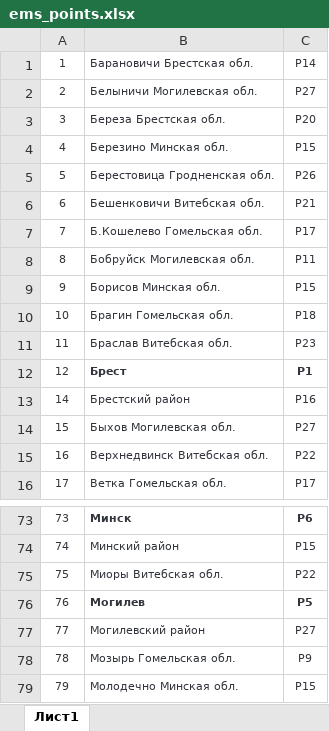
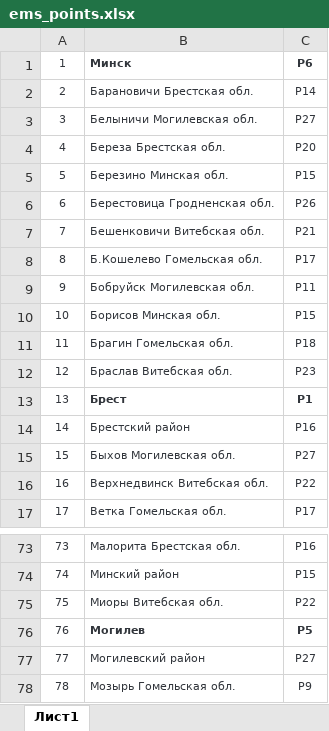
Before and after one commit to AlenaYurevich/Postcalc3, an Excel workbook: calc/files/ems_points.xlsx, sheet Лист1, drawn as a sheet; only a part is shown, gaps mark what is left out; the shorter side is filled out with more unchanged rows; values as stored, in another font and other column widths than the file's, no borders; the diff covers the shown part only; the diff names each change by its address in the sheet, - before the commit and + after, or states it on an @@ line.

```diff
--- a/calc/files/ems_points.xlsx (sheet Лист1)
+++ b/calc/files/ems_points.xlsx (sheet Лист1)
-B1: Барановичи Брестская обл.
+B1: Минск
-B1:C1 bold: off
+B1:C1 bold: on
-C1: Р14
+C1: Р6
-B2: Белыничи Могилевская обл.
+B2: Барановичи Брестская обл.
-C2: Р27
+C2: Р14
-B3: Береза Брестская обл.
+B3: Белыничи Могилевская обл.
-C3: Р20
+C3: Р27
-B4: Березино Минская обл.
+B4: Береза Брестская обл.
-C4: Р15
+C4: Р20
-B5: Берестовица Гродненская обл.
+B5: Березино Минская обл.
-C5: Р26
+C5: Р15
-B6: Бешенковичи Витебская обл.
+B6: Берестовица Гродненская обл.
-C6: Р21
+C6: Р26
-B7: Б.Кошелево Гомельская обл.
+B7: Бешенковичи Витебская обл.
-C7: Р17
+C7: Р21
-B8: Бобруйск Могилевская обл.
+B8: Б.Кошелево Гомельская обл.
-C8: Р11
+C8: Р17
-B9: Борисов Минская обл.
+B9: Бобруйск Могилевская обл.
-C9: Р15
+C9: Р11
-B10: Брагин Гомельская обл.
+B10: Борисов Минская обл.
-C10: Р18
+C10: Р15
-B11: Браслав Витебская обл.
+B11: Брагин Гомельская обл.
-C11: Р23
+C11: Р18
-B12: Брест
+B12: Браслав Витебская обл.
-B12:C12 bold: on
+B12:C12 bold: off
-C12: Р1
+C12: Р23
+row 13: 13 | Брест | Р1
-B73: Минск
+B73: Малорита Брестская обл.
-B73:C73 bold: on
+B73:C73 bold: off
-C73: Р6
+C73: Р16
```
Also changed, not shown: 1 removed row and 29 edited cells elsewhere in this sheet, calc/files/letter2.xlsx, 8 other files.
